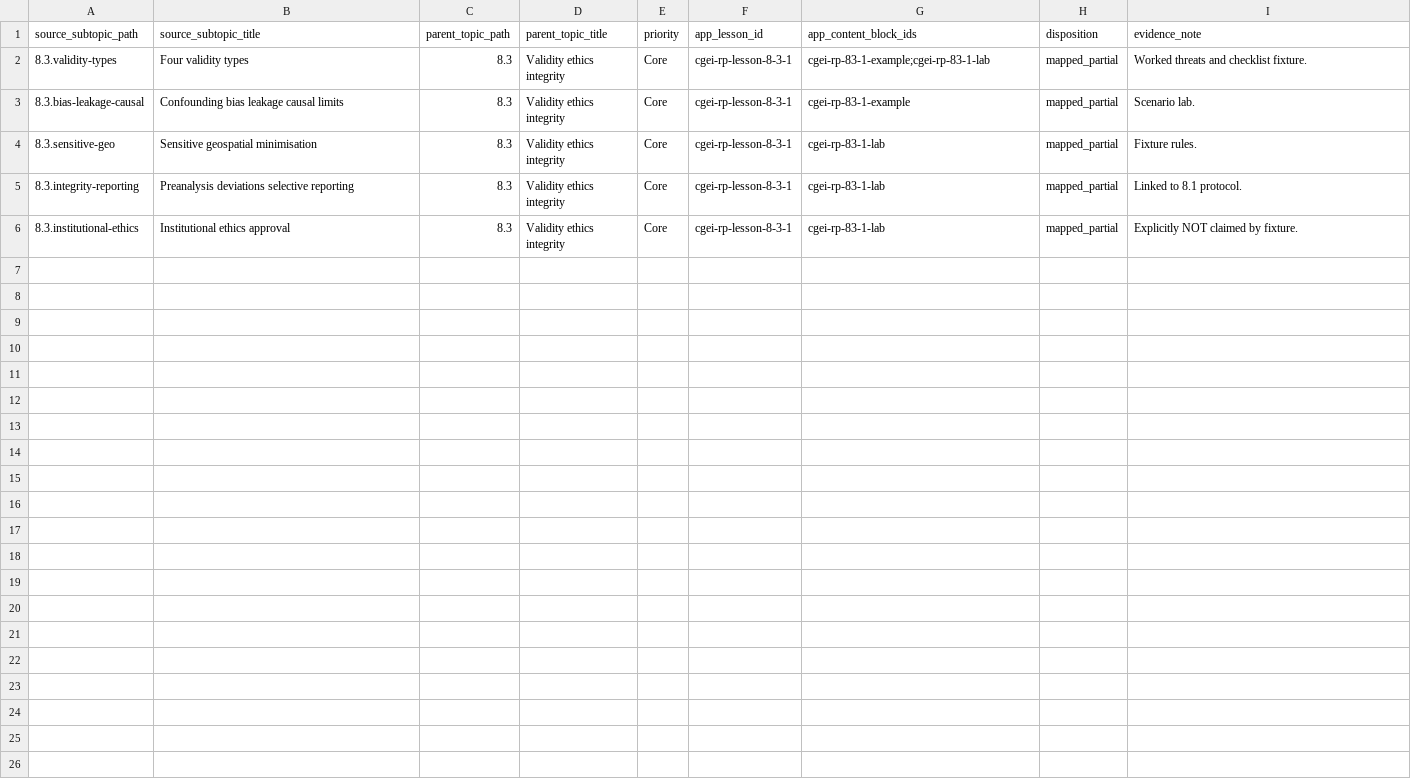
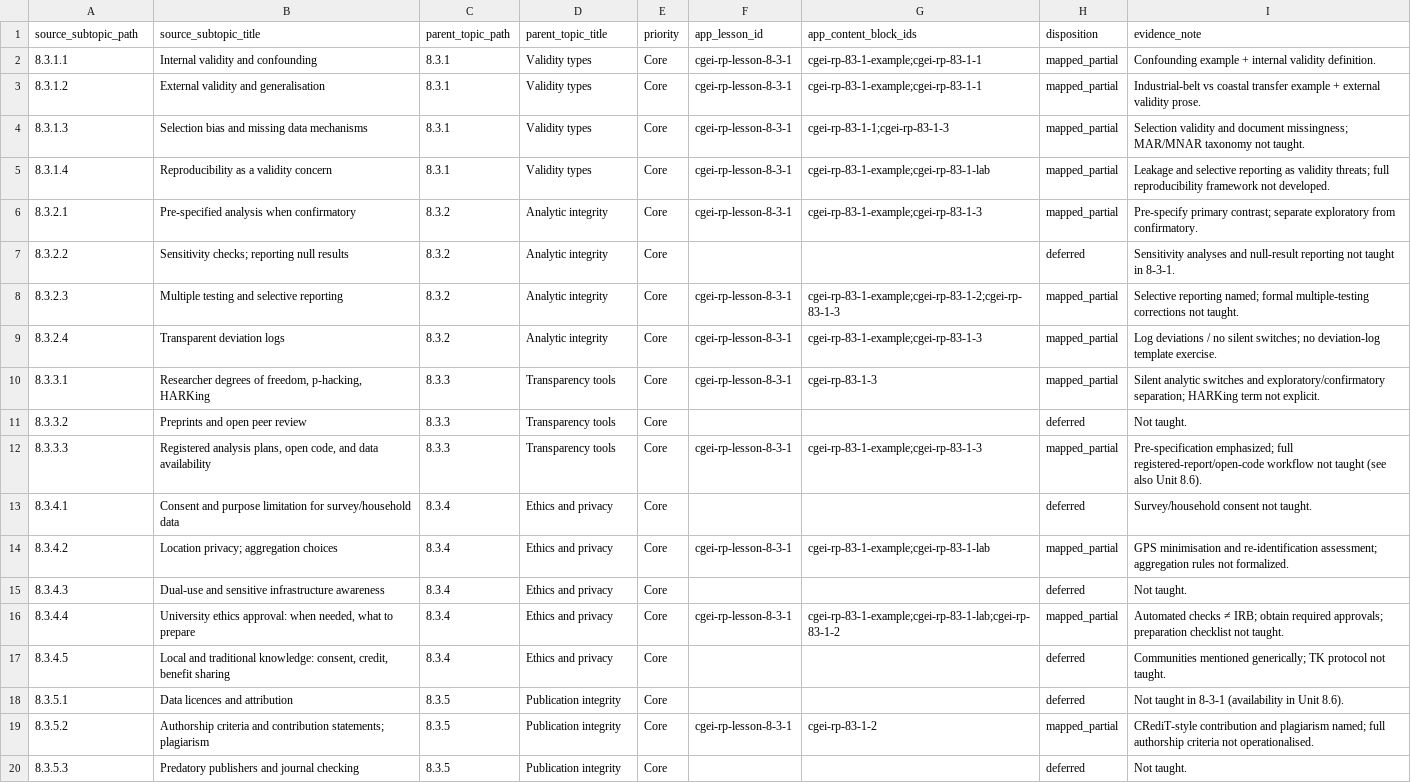
Before and after one commit to musab-shahid/my-study, a CSV file: docs/cgei/subject-8-unit-8.3-subtopic-traceability.csv, drawn as a sheet.

Commit message:
audit(cgei): map unit 8.3 core leaf coverage
Evidence-only dispositions for Unit 8.3 against lesson 8-3-1; regenerate
Core coverage report. Strict gate remains blocking on residual unmapped leaves.

```diff
--- a/docs/cgei/subject-8-unit-8.3-subtopic-traceability.csv
+++ b/docs/cgei/subject-8-unit-8.3-subtopic-traceability.csv
@@ -1,6 +1,20 @@
 source_subtopic_path,source_subtopic_title,parent_topic_path,parent_topic_title,priority,app_lesson_id,app_content_block_ids,disposition,evidence_note
-8.3.validity-types,Four validity types,8.3,Validity ethics integrity,Core,cgei-rp-lesson-8-3-1,cgei-rp-83-1-example;cgei-rp-83-1-lab,mapped_partial,Worked threats and checklist fixture.
-8.3.bias-leakage-causal,Confounding bias leakage causal limits,8.3,Validity ethics integrity,Core,cgei-rp-lesson-8-3-1,cgei-rp-83-1-example,mapped_partial,Scenario lab.
-8.3.sensitive-geo,Sensitive geospatial minimisation,8.3,Validity ethics integrity,Core,cgei-rp-lesson-8-3-1,cgei-rp-83-1-lab,mapped_partial,Fixture rules.
-8.3.integrity-reporting,Preanalysis deviations selective reporting,8.3,Validity ethics integrity,Core,cgei-rp-lesson-8-3-1,cgei-rp-83-1-lab,mapped_partial,Linked to 8.1 protocol.
-8.3.institutional-ethics,Institutional ethics approval,8.3,Validity ethics integrity,Core,cgei-rp-lesson-8-3-1,cgei-rp-83-1-lab,mapped_partial,Explicitly NOT claimed by fixture.
+8.3.1.1,Internal validity and confounding,8.3.1,Validity types,Core,cgei-rp-lesson-8-3-1,cgei-rp-83-1-example;cgei-rp-83-1-1,mapped_partial,Confounding example + internal validity definition.
+8.3.1.2,External validity and generalisation,8.3.1,Validity types,Core,cgei-rp-lesson-8-3-1,cgei-rp-83-1-example;cgei-rp-83-1-1,mapped_partial,Industrial-belt vs coastal transfer example + external validity prose.
+8.3.1.3,Selection bias and missing data mechanisms,8.3.1,Validity types,Core,cgei-rp-lesson-8-3-1,cgei-rp-83-1-1;cgei-rp-83-1-3,mapped_partial,Selection validity and document missingness; MAR/MNAR taxonomy not taught.
+8.3.1.4,Reproducibility as a validity concern,8.3.1,Validity types,Core,cgei-rp-lesson-8-3-1,cgei-rp-83-1-example;cgei-rp-83-1-lab,mapped_partial,Leakage and selective reporting as validity threats; full reproducibility framework not developed.
+8.3.2.1,Pre-specified analysis when confirmatory,8.3.2,Analytic integrity,Core,cgei-rp-lesson-8-3-1,cgei-rp-83-1-example;cgei-rp-83-1-3,mapped_partial,Pre-specify primary contrast; separate exploratory from confirmatory.
+8.3.2.2,Sensitivity checks; reporting null results,8.3.2,Analytic integrity,Core,,,deferred,Sensitivity analyses and null-result reporting not taught in 8-3-1.
+8.3.2.3,Multiple testing and selective reporting,8.3.2,Analytic integrity,Core,cgei-rp-lesson-8-3-1,cgei-rp-83-1-example;cgei-rp-83-1-2;cgei-rp-83-1-3,mapped_partial,Selective reporting named; formal multiple-testing corrections not taught.
+8.3.2.4,Transparent deviation logs,8.3.2,Analytic integrity,Core,cgei-rp-lesson-8-3-1,cgei-rp-83-1-example;cgei-rp-83-1-3,mapped_partial,Log deviations / no silent switches; no deviation-log template exercise.
+8.3.3.1,"Researcher degrees of freedom, p-hacking, HARKing",8.3.3,Transparency tools,Core,cgei-rp-lesson-8-3-1,cgei-rp-83-1-3,mapped_partial,Silent analytic switches and exploratory/confirmatory separation; HARKing term not explicit.
+8.3.3.2,Preprints and open peer review,8.3.3,Transparency tools,Core,,,deferred,Not taught.
+8.3.3.3,"Registered analysis plans, open code, and data availability",8.3.3,Transparency tools,Core,cgei-rp-lesson-8-3-1,cgei-rp-83-1-example;cgei-rp-83-1-3,mapped_partial,Pre-specification emphasized; full registered-report/open-code workflow not taught (see also Unit 8.6).
+8.3.4.1,Consent and purpose limitation for survey/household data,8.3.4,Ethics and privacy,Core,,,deferred,Survey/household consent not taught.
+8.3.4.2,Location privacy; aggregation choices,8.3.4,Ethics and privacy,Core,cgei-rp-lesson-8-3-1,cgei-rp-83-1-example;cgei-rp-83-1-lab,mapped_partial,GPS minimisation and re-identification assessment; aggregation rules not formalized.
+8.3.4.3,Dual-use and sensitive infrastructure awareness,8.3.4,Ethics and privacy,Core,,,deferred,Not taught.
+8.3.4.4,"University ethics approval: when needed, what to prepare",8.3.4,Ethics and privacy,Core,cgei-rp-lesson-8-3-1,cgei-rp-83-1-example;cgei-rp-83-1-lab;cgei-rp-83-1-2,mapped_partial,Automated checks ≠ IRB; obtain required approvals; preparation checklist not taught.
+8.3.4.5,"Local and traditional knowledge: consent, credit, benefit sharing",8.3.4,Ethics and privacy,Core,,,deferred,Communities mentioned generically; TK protocol not taught.
+8.3.5.1,Data licences and attribution,8.3.5,Publication integrity,Core,,,deferred,Not taught in 8-3-1 (availability in Unit 8.6).
+8.3.5.2,Authorship criteria and contribution statements; plagiarism,8.3.5,Publication integrity,Core,cgei-rp-lesson-8-3-1,cgei-rp-83-1-2,mapped_partial,CRediT-style contribution and plagiarism named; full authorship criteria not operationalised.
+8.3.5.3,Predatory publishers and journal checking,8.3.5,Publication integrity,Core,,,deferred,Not taught.
```
Also changed, not shown: docs/cgei/source-toc/core-leaf-coverage-report.csv, 1 other file.
